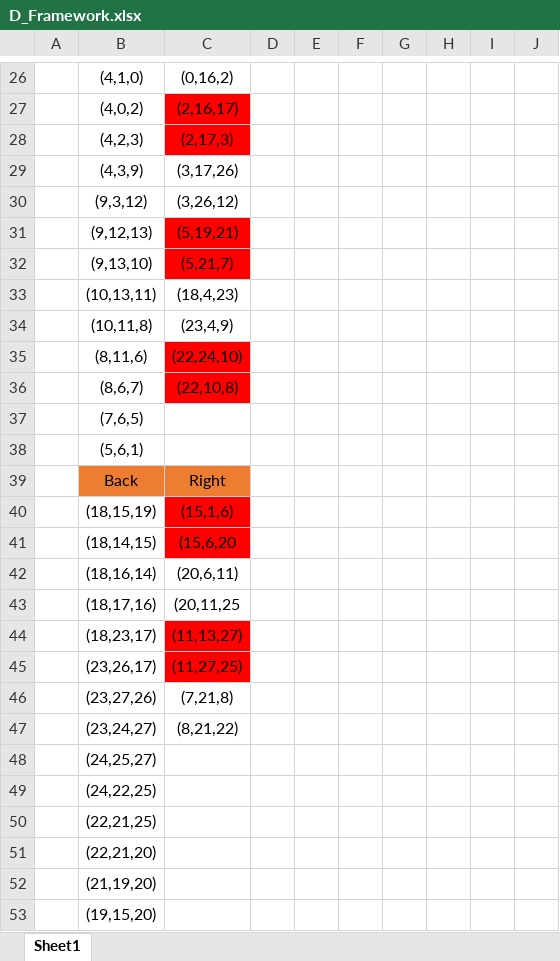
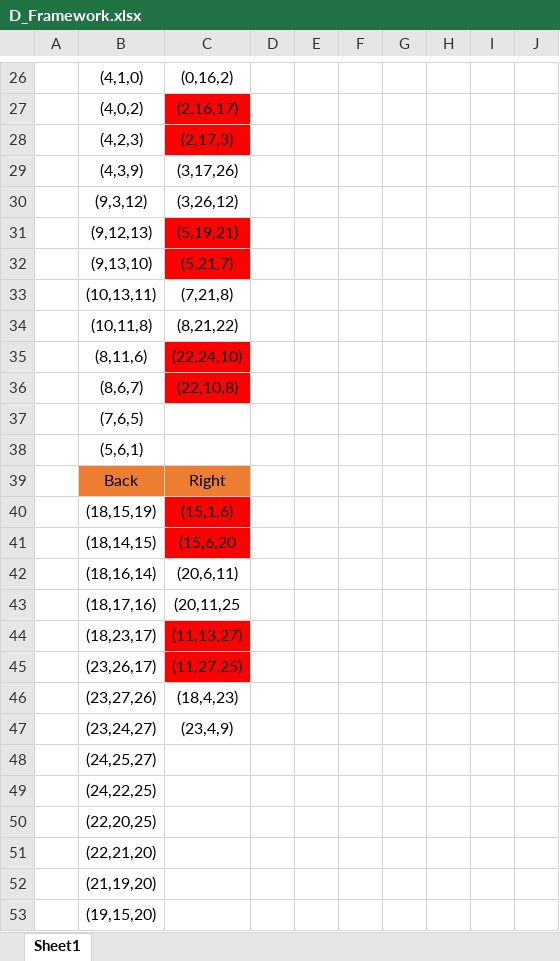
Before and after one commit to DarraghSweeney/ComputerGraphics2022, an Excel workbook: D_Framework.xlsx, sheet Sheet1, drawn as a sheet; only a part is shown, gaps mark what is left out; values as stored, in another font and other column widths than the file's, no borders; charts and pictures not drawn; the diff names each change by its address in the sheet, - before the commit and + after, or states it on an @@ line.

```diff
--- a/D_Framework.xlsx (sheet Sheet1)
+++ b/D_Framework.xlsx (sheet Sheet1)
-C33: (18,4,23)
+C33: (7,21,8)
-C34: (23,4,9)
+C34: (8,21,22)
-C46: (7,21,8)
+C46: (18,4,23)
-C47: (8,21,22)
+C47: (23,4,9)
-B50: (22,21,25)
+B50: (22,20,25)
```
Also changed, not shown: 1 other file.
